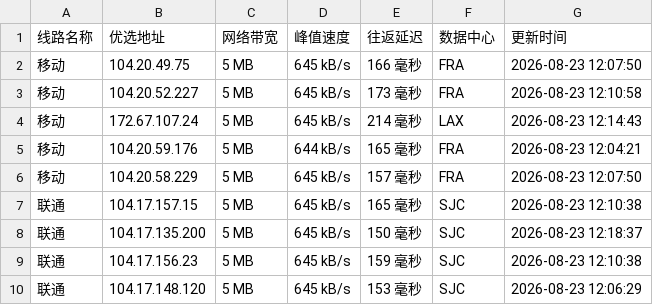
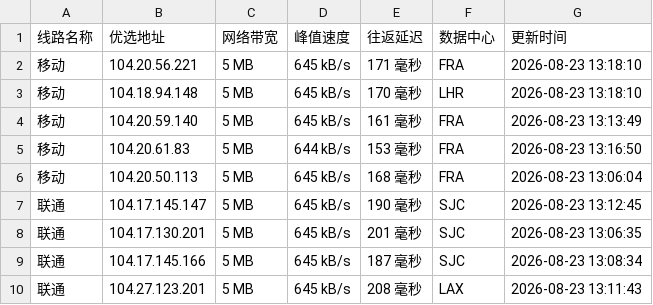
Before and after one commit to 748171997rui-afk/cfipyx, a CSV file: cfip.csv, drawn as a sheet; only a part is shown; the diff covers the shown part only.

```diff
--- a/cfip.csv
+++ b/cfip.csv
@@ -1,10 +1,10 @@
 线路名称,优选地址,网络带宽,峰值速度,往返延迟,数据中心,更新时间
-移动,104.20.49.75,5 MB,645 kB/s,166 毫秒,FRA,2026-08-23 12:07:50
-移动,104.20.52.227,5 MB,645 kB/s,173 毫秒,FRA,2026-08-23 12:10:58
-移动,172.67.107.24,5 MB,645 kB/s,214 毫秒,LAX,2026-08-23 12:14:43
-移动,104.20.59.176,5 MB,644 kB/s,165 毫秒,FRA,2026-08-23 12:04:21
-移动,104.20.58.229,5 MB,645 kB/s,157 毫秒,FRA,2026-08-23 12:07:50
-联通,104.17.157.15,5 MB,645 kB/s,165 毫秒,SJC,2026-08-23 12:10:38
-联通,104.17.135.200,5 MB,645 kB/s,150 毫秒,SJC,2026-08-23 12:18:37
-联通,104.17.156.23,5 MB,645 kB/s,159 毫秒,SJC,2026-08-23 12:10:38
-联通,104.17.148.120,5 MB,645 kB/s,153 毫秒,SJC,2026-08-23 12:06:29
+移动,104.20.56.221,5 MB,645 kB/s,171 毫秒,FRA,2026-08-23 13:18:10
+移动,104.18.94.148,5 MB,645 kB/s,170 毫秒,LHR,2026-08-23 13:18:10
+移动,104.20.59.140,5 MB,645 kB/s,161 毫秒,FRA,2026-08-23 13:13:49
+移动,104.20.61.83,5 MB,644 kB/s,153 毫秒,FRA,2026-08-23 13:16:50
+移动,104.20.50.113,5 MB,645 kB/s,168 毫秒,FRA,2026-08-23 13:06:04
+联通,104.17.145.147,5 MB,645 kB/s,190 毫秒,SJC,2026-08-23 13:12:45
+联通,104.17.130.201,5 MB,645 kB/s,201 毫秒,SJC,2026-08-23 13:06:35
+联通,104.17.145.166,5 MB,645 kB/s,187 毫秒,SJC,2026-08-23 13:08:34
+联通,104.27.123.201,5 MB,645 kB/s,208 毫秒,LAX,2026-08-23 13:11:43
```
Also changed, not shown: 21 edited cells elsewhere in this file, 1 other file.
